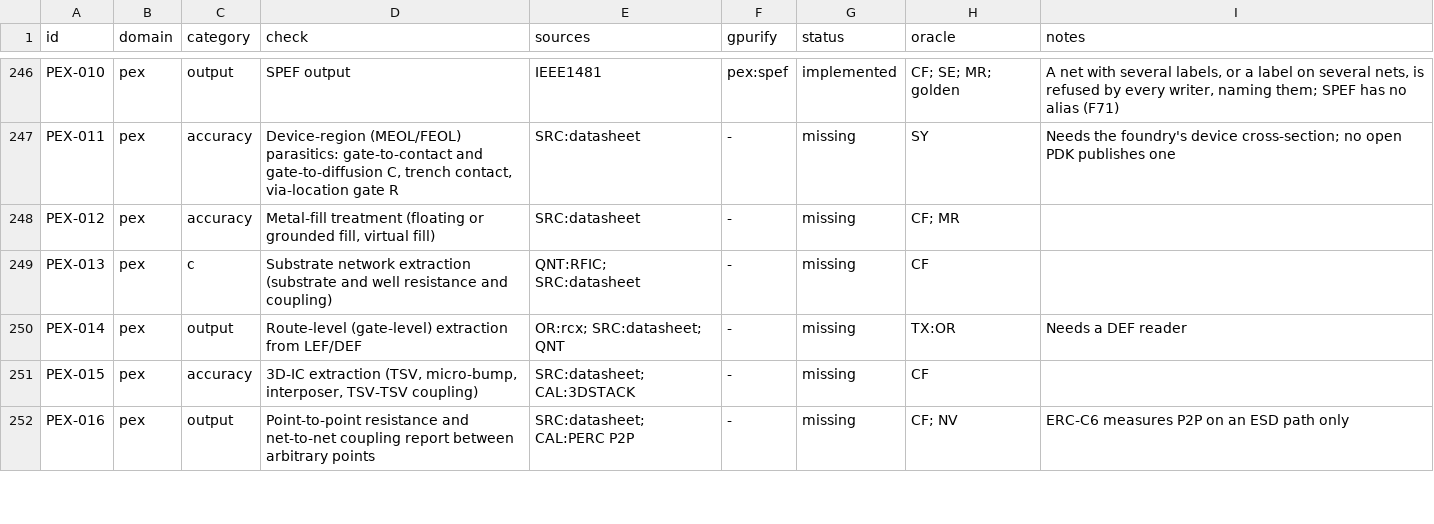
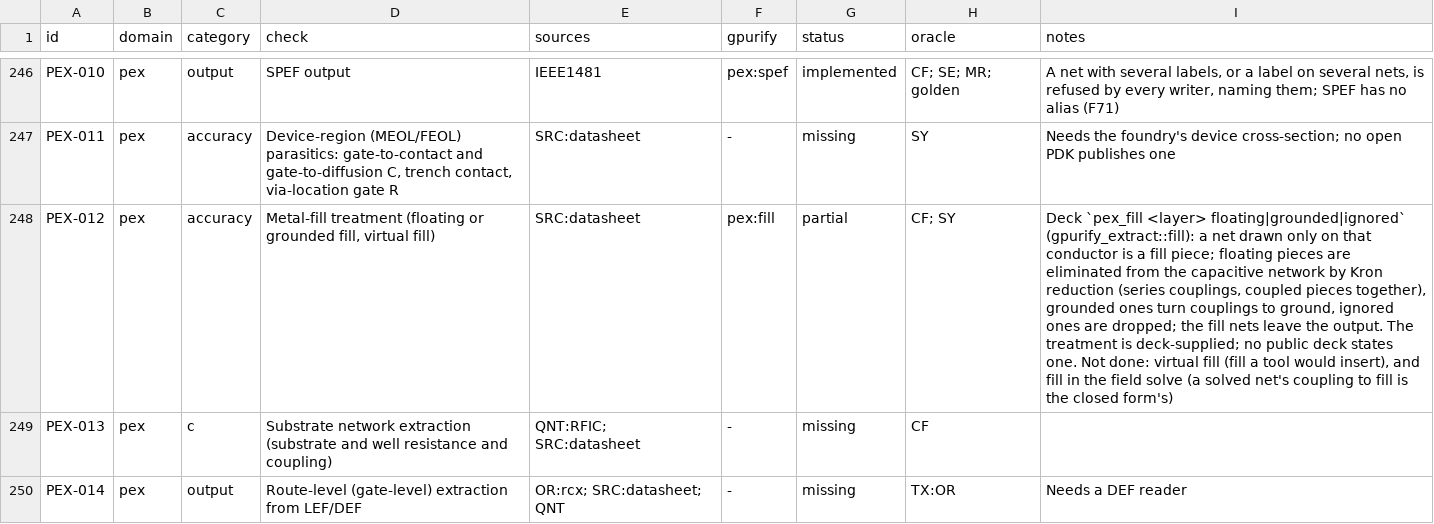
Before and after one commit to UW-ASIC/GPurify, a TSV file: docs/check-catalog.tsv, drawn as a sheet; only a part is shown, gaps mark what is left out; the shorter side is filled out with more unchanged rows; the diff names each change by its address in the sheet, - before the commit and + after, or states it on an @@ line.

Commit message:
pex: metal fill is extracted floating, grounded or left out, as the deck says (X5)
PEX-012 was missing: a fill piece extracted as an unlabelled net of its
own, so a SPEF of a filled design was refused and its coupling never
reached the nets around it.

A deck line `pex_fill <layer> floating|grounded|ignored` marks a
conductor as fill; the treatment is the foundry's choice and the deck's
to state. gpurify_extract::fill folds every net drawn only on fill layers
into the rest of the network: floating pieces are eliminated by Kron
reduction of the nodal capacitance matrix (a cluster of coupled pieces
at once, a dense Cholesky solve capped at 2048 pieces), grounded ones
turn couplings into ground capacitance, ignored ones are dropped; the
fill's nets leave the output. The deck carries the line through parse,
print, compile and decompile as PexModels, the place later PEX models
go.

Tests (oracles): closed forms. One floating piece puts c1 and c2 in
series with its own ground c_g (c1 c2 / (c1 + c2 + c_g)); a chain of two
pieces between three 3 fF capacitors is 1 fF; a grounded piece grounds
2 and 3 fF; a floating piece next to a grounded one is 1 fF to ground.
End to end, a fill plate between two 10 x 10 um plates in k = 3.9 adds
C1/2 in series to the C1/3 direct coupling, or grounds C1 on each side.
Counting a coupling once per end, or dropping the elimination's ground
term, fails them. The KLayout LEF/DEF differential now reads its rows
from a file: KLayout's warnings share stdout.

```diff
--- a/docs/check-catalog.tsv
+++ b/docs/check-catalog.tsv
-F248 (gpurify): -
+F248 (gpurify): pex:fill
-G248 (status): missing
+G248 (status): partial
-H248 (oracle): CF; MR
+H248 (oracle): CF; SY
-I248 (notes): (empty)
+I248 (notes): Deck `pex_fill <layer> floating|grounded|ignored` (gpurify_extract::fill): a net drawn only on that conductor is a fill piece; floating pieces are eliminated from the capacitive network by Kron reduction (series couplings, coupled pieces together), grounded ones turn couplings to ground, ignored ones are dropped; the fill nets leave the output. The treatment is deck-supplied; no public deck states one. Not done: virtual fill (fill a tool would insert), and fill in the field solve (a solved net's coupling to fill is the closed form's)
```
Also changed, not shown: 15 other files.
